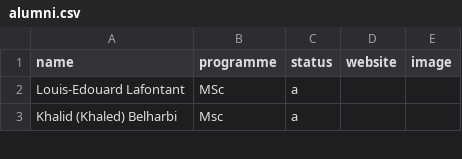
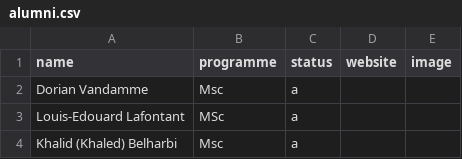
Before and after one commit to geodes-sms/geodes-sms.github.io, a CSV file: _data/people/alumni.csv, drawn as a sheet; only a part is shown.

Commit message:
Moving some students to alumni, etc

```diff
--- a/_data/people/alumni.csv
+++ b/_data/people/alumni.csv
@@ -1,2 +1,3 @@
 name,programme,status,website,image
+Dorian Vandamme,Msc,a
 Louis-Edouard Lafontant,MSc,a,
```
Also changed, not shown: 1 other file.
